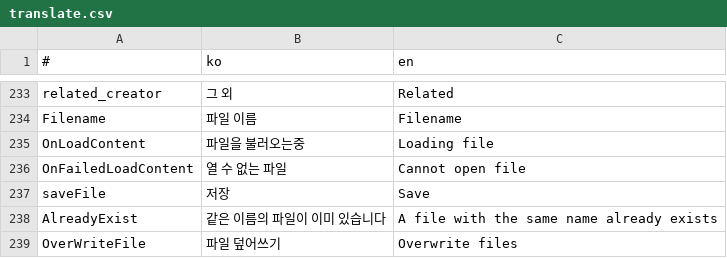
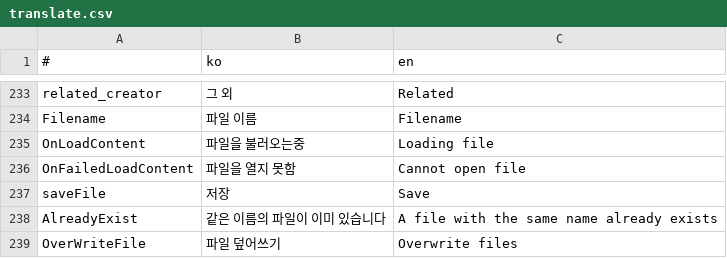
Before and after one commit to is2you2/pjcone, a CSV file: src/assets/data/translate.csv, drawn as a sheet; only a part is shown, gaps mark what is left out.

Commit message:
번역 수정 (열 수 없는 파일 -> 파일을 열지 못함)

```diff
--- a/src/assets/data/translate.csv
+++ b/src/assets/data/translate.csv
@@ -235,3 +235,3 @@ Filename,파일 이름,Filename
 OnLoadContent,파일을 불러오는중,Loading file
-OnFailedLoadContent,열 수 없는 파일,Cannot open file
+OnFailedLoadContent,파일을 열지 못함,Cannot open file
 saveFile,저장,Save
```
